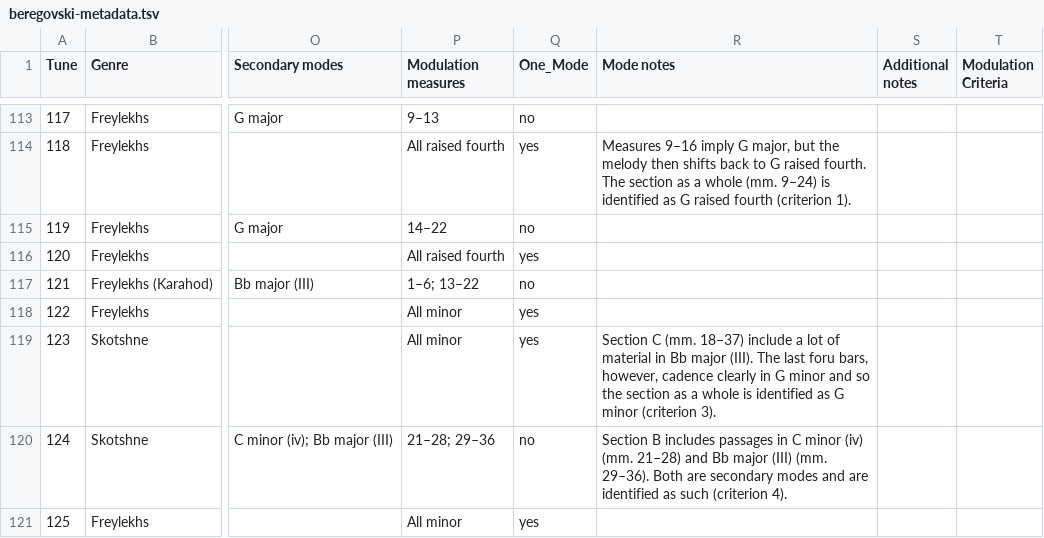
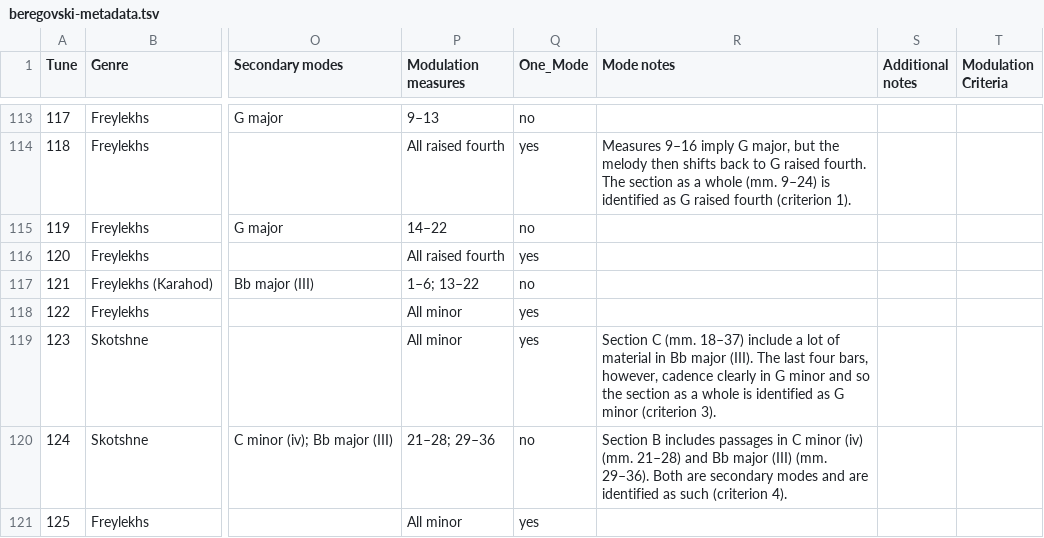
Before and after one commit to yonmalin/mode_in_klezmer, a TSV file: data/beregovski-metadata.tsv, drawn as a sheet; only a part is shown, gaps mark what is left out; the diff names each change by its address in the sheet, - before the commit and + after, or states it on an @@ line.

Commit message:
fixed typos and some table issues

```diff
--- a/data/beregovski-metadata.tsv
+++ b/data/beregovski-metadata.tsv
-R119 (Mode notes): …The last foru bars, however,…
+R119 (Mode notes): …The last four bars, however,…
```
Also changed, not shown: pdf_output/data/beregovski-metadata.tsv, 2 other files.
